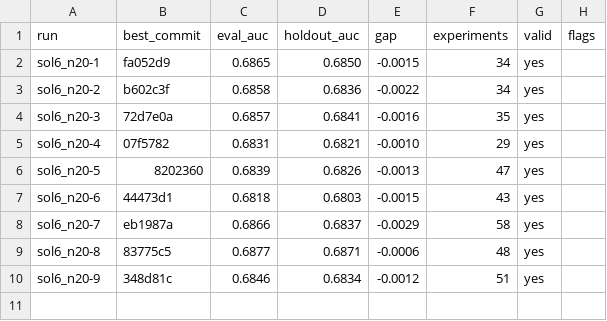
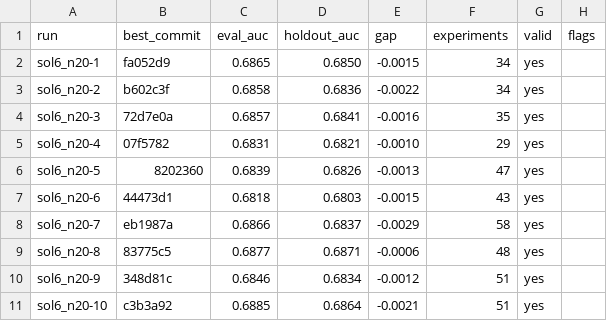
Before and after one commit to szilard/xgboost-autoresearch-minimal3-runs, a TSV file: run-multi/sol6_n20/holdout_auc.tsv, drawn as a sheet; the diff names each change by its address in the sheet, - before the commit and + after, or states it on an @@ line.

```diff
--- a/run-multi/sol6_n20/holdout_auc.tsv
+++ b/run-multi/sol6_n20/holdout_auc.tsv
+row 11: sol6_n20-10 | c3b3a92 | 0.6885 | 0.6864 | -0.0021 | 51 | yes
```
Also changed, not shown: 24 other files.
